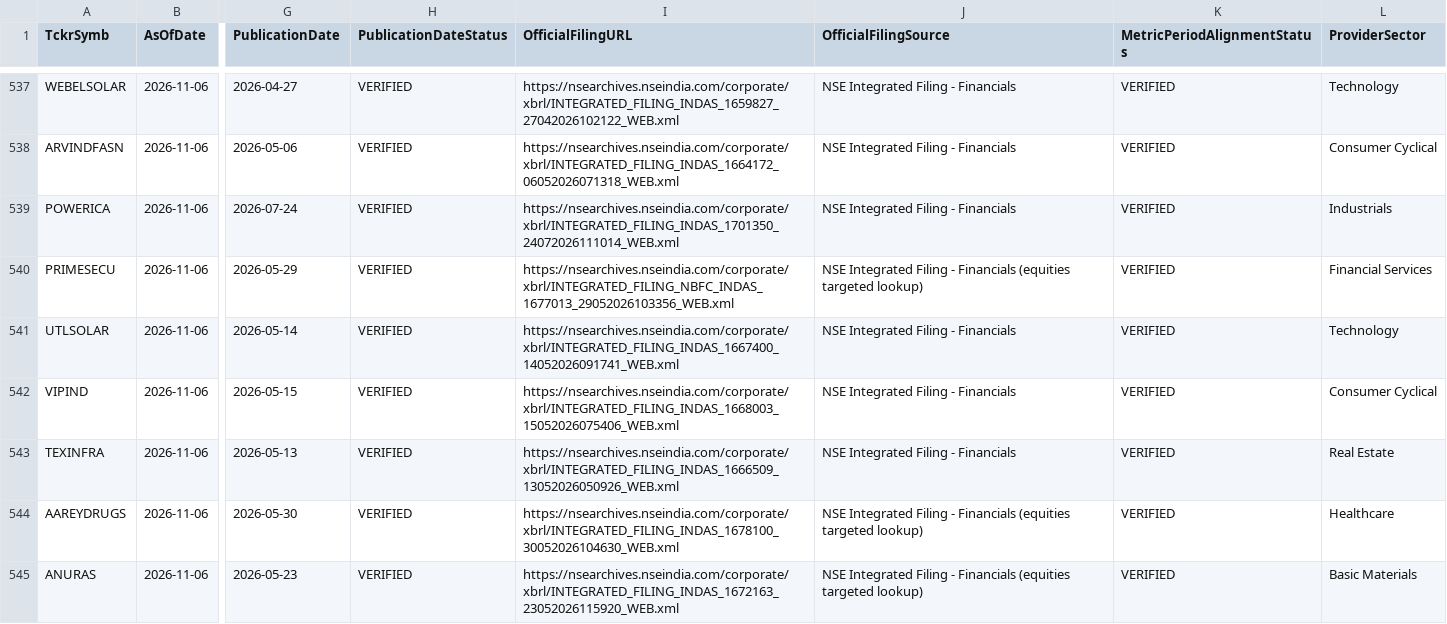
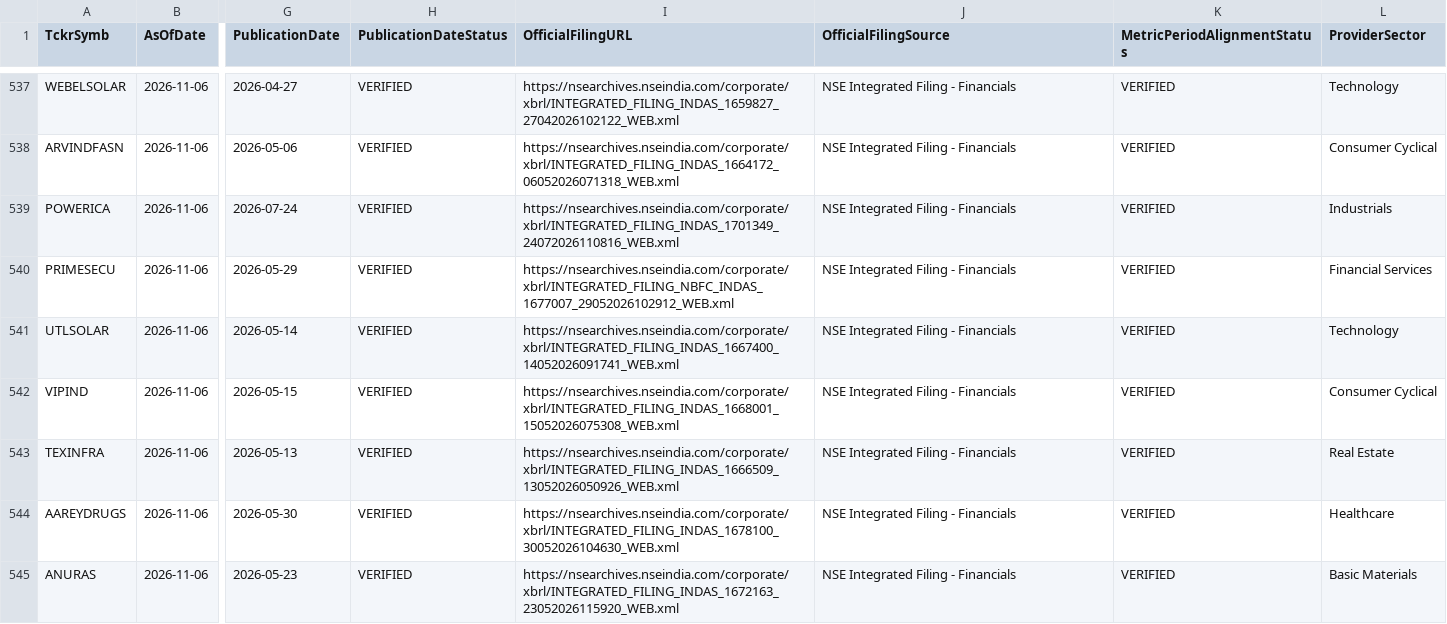
Before and after one commit to digitalmf78-pixel/AI-Trading-Bot, a CSV file: data/cache/fundamental_history/fundamental_metrics_2026-11-09.csv, drawn as a sheet; only a part is shown, gaps mark what is left out; the diff covers the shown part only; the diff names each change by its address in the sheet, - before the commit and + after, or states it on an @@ line.

```diff
--- a/data/cache/fundamental_history/fundamental_metrics_2026-11-09.csv
+++ b/data/cache/fundamental_history/fundamental_metrics_2026-11-09.csv
-I539 (OfficialFilingURL): https://nsearchives.nseindia.com/corporate/xbrl/INTEGRATED_FILING_INDAS_1701350_24072026111014_WEB.xml
+I539 (OfficialFilingURL): https://nsearchives.nseindia.com/corporate/xbrl/INTEGRATED_FILING_INDAS_1701349_24072026110816_WEB.xml
-I540 (OfficialFilingURL): https://nsearchives.nseindia.com/corporate/xbrl/INTEGRATED_FILING_NBFC_INDAS_1677013_29052026103356_WEB.xml
+I540 (OfficialFilingURL): https://nsearchives.nseindia.com/corporate/xbrl/INTEGRATED_FILING_NBFC_INDAS_1677007_29052026102912_WEB.xml
-J540 (OfficialFilingSource): …- Financials (equities targeted lookup)
+J540 (OfficialFilingSource): …- Financials
-I542 (OfficialFilingURL): https://nsearchives.nseindia.com/corporate/xbrl/INTEGRATED_FILING_INDAS_1668003_15052026075406_WEB.xml
+I542 (OfficialFilingURL): https://nsearchives.nseindia.com/corporate/xbrl/INTEGRATED_FILING_INDAS_1668001_15052026075308_WEB.xml
-J544:J545 (OfficialFilingSource): …- Financials (equities targeted lookup)
+J544:J545 (OfficialFilingSource): …- Financials
```
Also changed, not shown: 138 edited cells elsewhere in this file, data/inputs/fundamental_metrics.csv, 1 other file.
